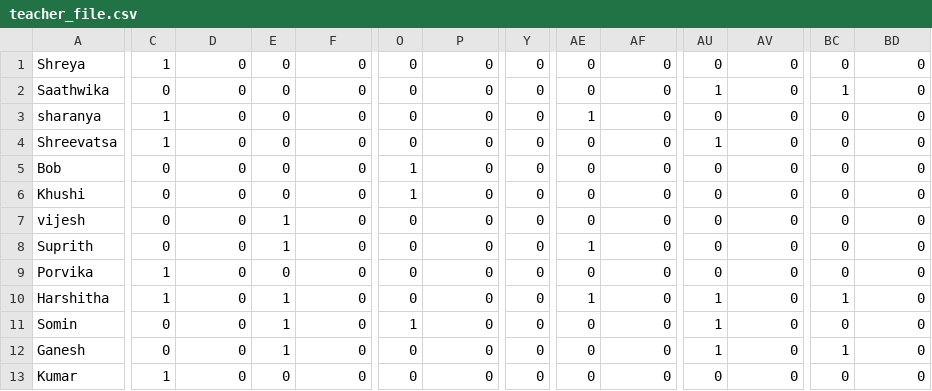
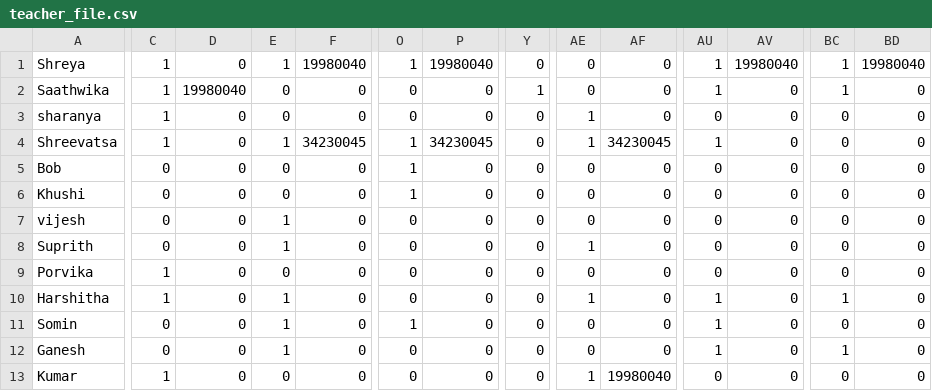
Before and after one commit to Shreya5619/TimeTable-Architect, a CSV file: details/teacher_file.csv, drawn as a sheet; only a part is shown, gaps mark what is left out; the diff covers the shown part only; the diff names each change by its address in the sheet, - before the commit and + after, or states it on an @@ line.

```diff
--- a/details/teacher_file.csv
+++ b/details/teacher_file.csv
-E1: 0
+E1: 1
-F1: 0
+F1: 19980040
-O1: 0
+O1: 1
-P1: 0
+P1: 19980040
-AU1: 0
+AU1: 1
-AV1: 0
+AV1: 19980040
-BC1: 0
+BC1: 1
-BD1: 0
+BD1: 19980040
-C2: 0
+C2: 1
-D2: 0
+D2: 19980040
-Y2: 0
+Y2: 1
-E4: 0
+E4: 1
-F4: 0
+F4: 34230045
-O4: 0
+O4: 1
-P4: 0
+P4: 34230045
-AE4: 0
+AE4: 1
-AF4: 0
+AF4: 34230045
-AE13: 0
+AE13: 1
-AF13: 0
+AF13: 19980040
```
Also changed, not shown: 17 edited cells elsewhere in this file, details/Labo.csv, details/classroom.csv, 5 other files.
